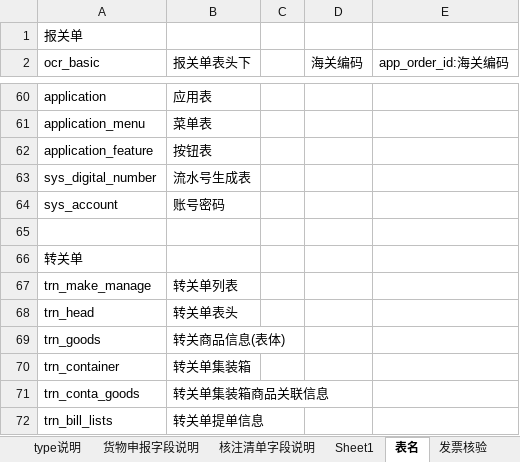
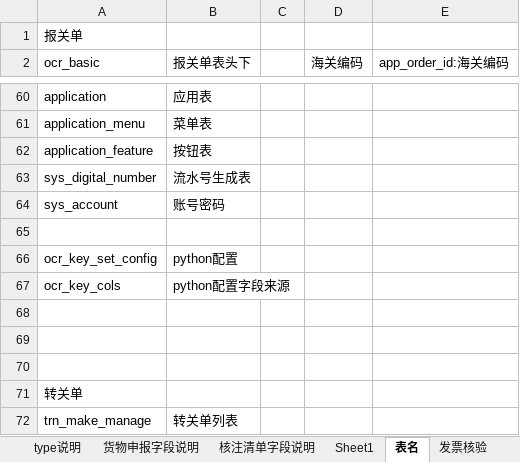
Before and after one commit to sdltch/amisbook, an Excel workbook: amisbook文档/json字段说明(1).xlsx, sheet 表名, drawn as a sheet; only a part is shown, gaps mark what is left out; the shorter side is filled out with more unchanged rows; values as stored, in another font and other column widths than the file's, no borders; the diff names each change by its address in the sheet, - before the commit and + after, or states it on an @@ line.

```diff
--- a/amisbook文档/json字段说明(1).xlsx (sheet 表名)
+++ b/amisbook文档/json字段说明(1).xlsx (sheet 表名)
+row 66: ocr_key_set_config | python配置
+row 67: ocr_key_cols | python配置字段来源
+row 68: (empty)
+row 69: (empty)
+row 70: (empty)
```
Also changed, not shown: 16 other files.
